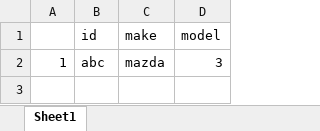
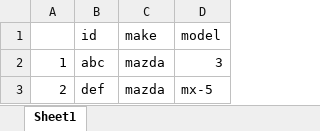
Before and after one commit to zakandrewking/brainshare-og, an Excel workbook: table-parser/test_data/Book1.xlsx, sheet Sheet1, drawn as a sheet; values as stored, in another font and other column widths than the file's, no borders; the diff names each change by its address in the sheet, - before the commit and + after, or states it on an @@ line.

```diff
--- a/table-parser/test_data/Book1.xlsx (sheet Sheet1)
+++ b/table-parser/test_data/Book1.xlsx (sheet Sheet1)
+row 3: 2 | def | mazda | mx-5
```
Also changed, not shown: 10 other files.
